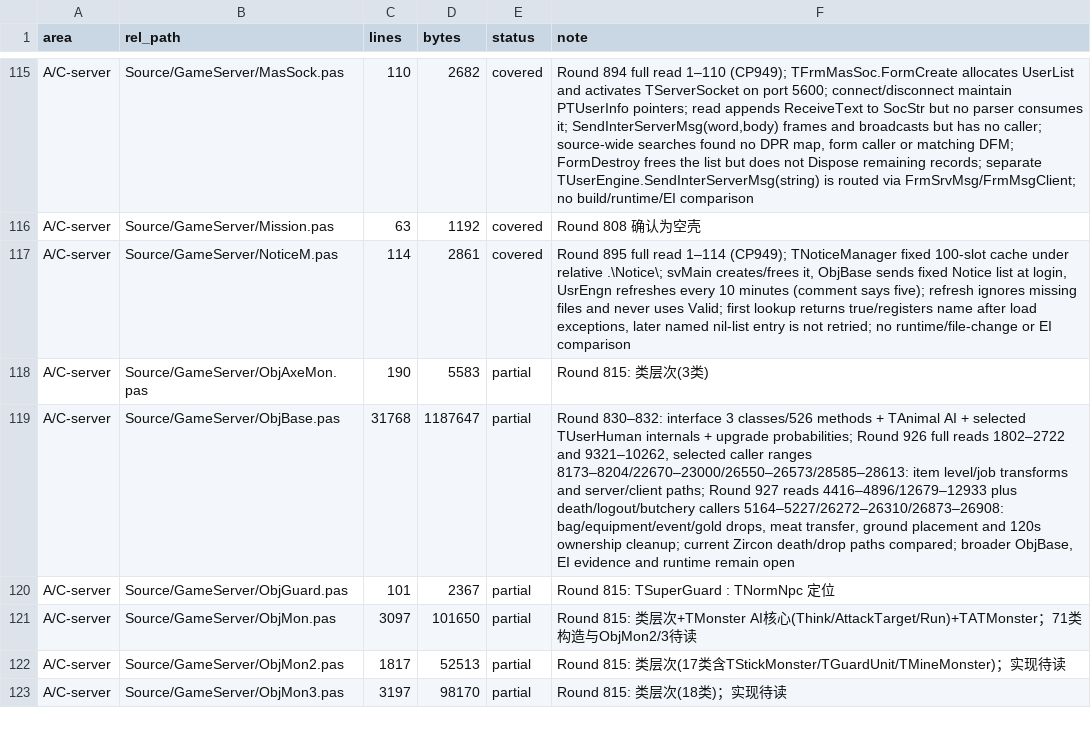
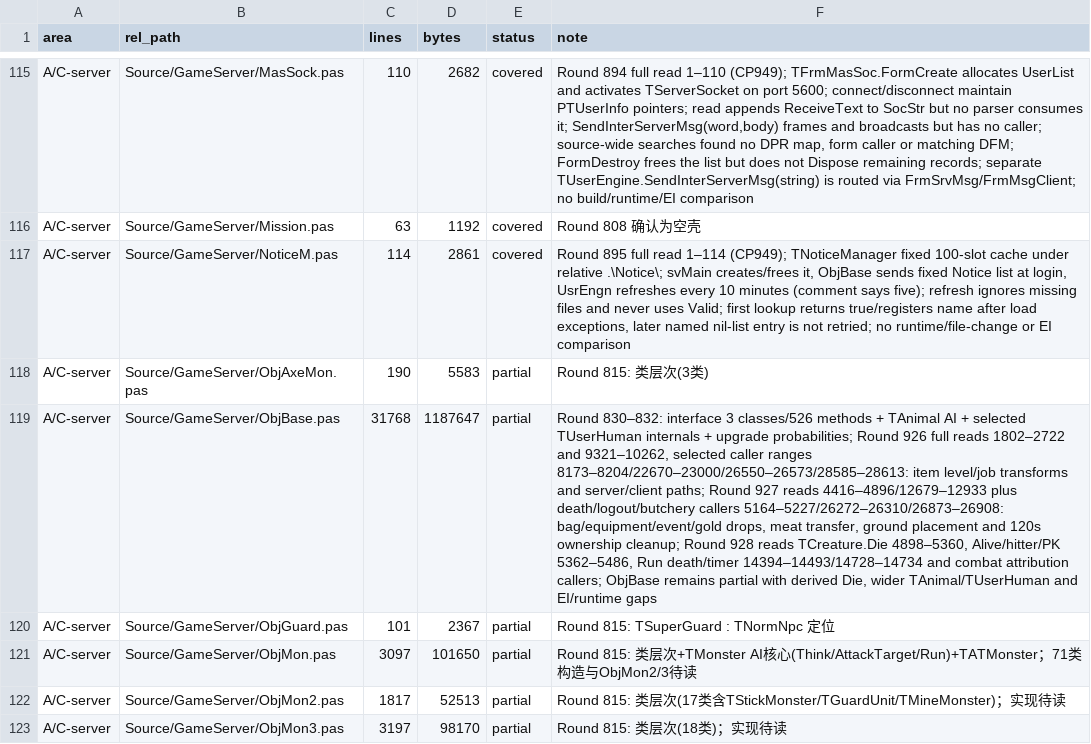
Before and after one commit to iamcheyan/Mir3-Research, a TSV file: docs/source-vs-reverse/coverage-ledger.tsv, drawn as a sheet; only a part is shown, gaps mark what is left out; the diff names each change by its address in the sheet, - before the commit and + after, or states it on an @@ line.

Commit message:
源码精读 Round 928：核实死亡归因与 PK 状态转换

```diff
--- a/docs/source-vs-reverse/coverage-ledger.tsv
+++ b/docs/source-vs-reverse/coverage-ledger.tsv
-F119 (note): …ownership cleanup; current Zircon death/drop paths compared; broader ObjBase, EI evidence and runtime remain open
+F119 (note): …ownership cleanup; Round 928 reads TCreature.Die 4898–5360, Alive/hitter/PK 5362–5486, Run death/timer 14394–14493/14728–14734 and combat attribution callers; ObjBase remains partial with derived Die, wider TAnimal/TUserHuman and EI/runtime gaps
```
Also changed, not shown: 2 other files.
